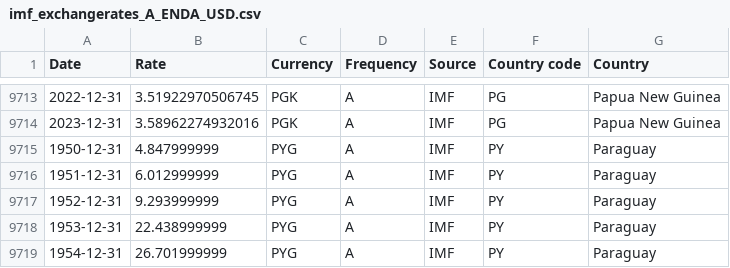
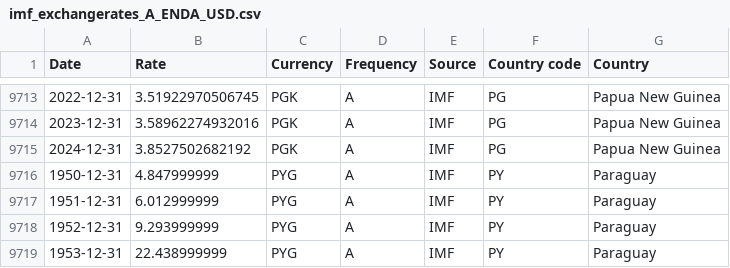
Before and after one commit to codeforIATI/imf-exchangerates, a CSV file: imf_exchangerates_A_ENDA_USD.csv, drawn as a sheet; only a part is shown, gaps mark what is left out; the shorter side is filled out with more unchanged rows.

Commit message:
deploy: bca62529245c783c131597240279e154433ab273

```diff
--- a/imf_exchangerates_A_ENDA_USD.csv
+++ b/imf_exchangerates_A_ENDA_USD.csv
@@ -9714,2 +9714,3 @@ Date,Rate,Currency,Frequency,Source,Country code,Country
 2023-12-31,3.58962274932016,PGK,A,IMF,PG,Papua New Guinea
+2024-12-31,3.8527502682192,PGK,A,IMF,PG,Papua New Guinea
 1950-12-31,4.847999999,PYG,A,IMF,PY,Paraguay
```
